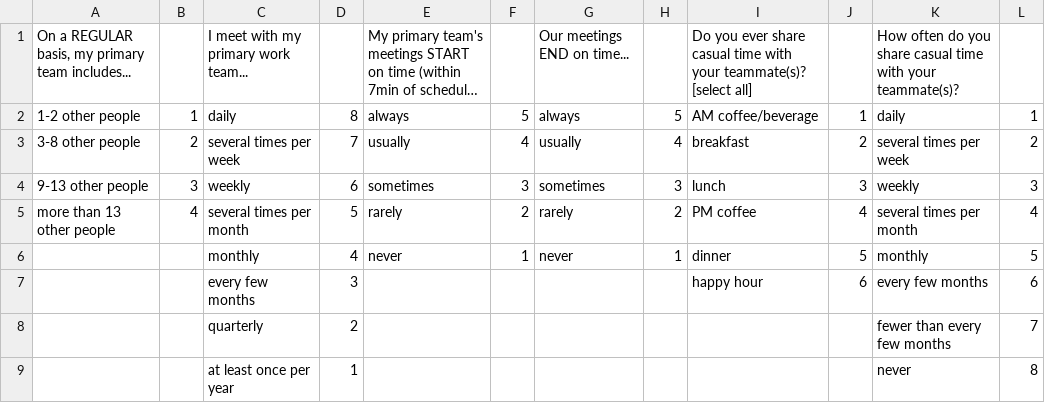
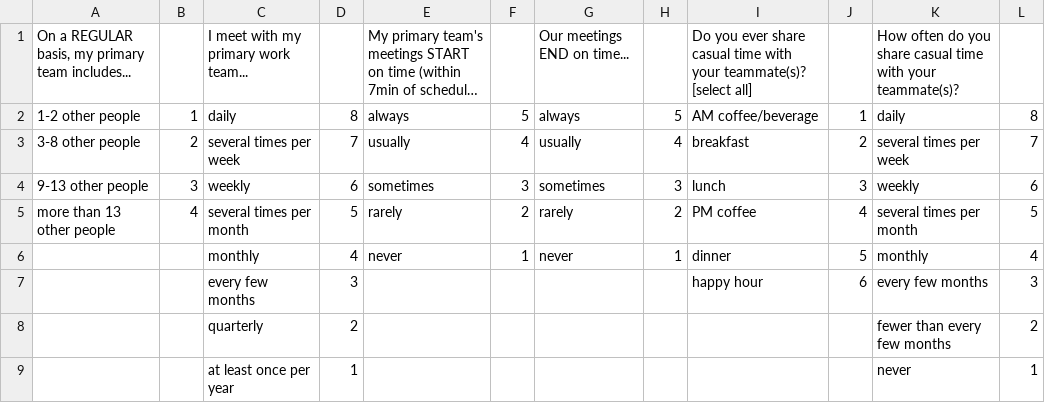
Before and after one commit to ParabolInc/opendata, a CSV file: surveys/20160217_parabol_work_survey-1-mappings.csv, drawn as a sheet; long unchanged cells end in …; the diff names each change by its address in the sheet, - before the commit and + after, or states it on an @@ line.

```diff
--- a/surveys/20160217_parabol_work_survey-1-mappings.csv
+++ b/surveys/20160217_parabol_work_survey-1-mappings.csv
-L2: 1
+L2: 8
-L3: 2
+L3: 7
-L4: 3
+L4: 6
-L5: 4
+L5: 5
-L6: 5
+L6: 4
-L7: 6
+L7: 3
-L8: 7
+L8: 2
-L9: 8
+L9: 1
```
Also changed, not shown: surveys/20160217_parabol_work_survey-0-coded_responses.csv.
